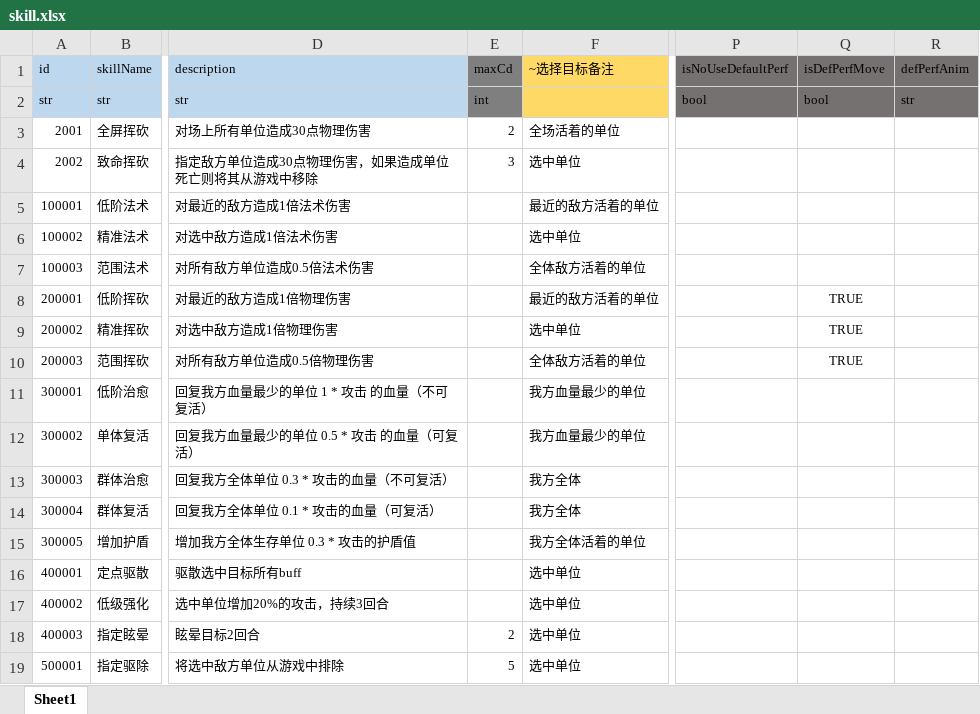
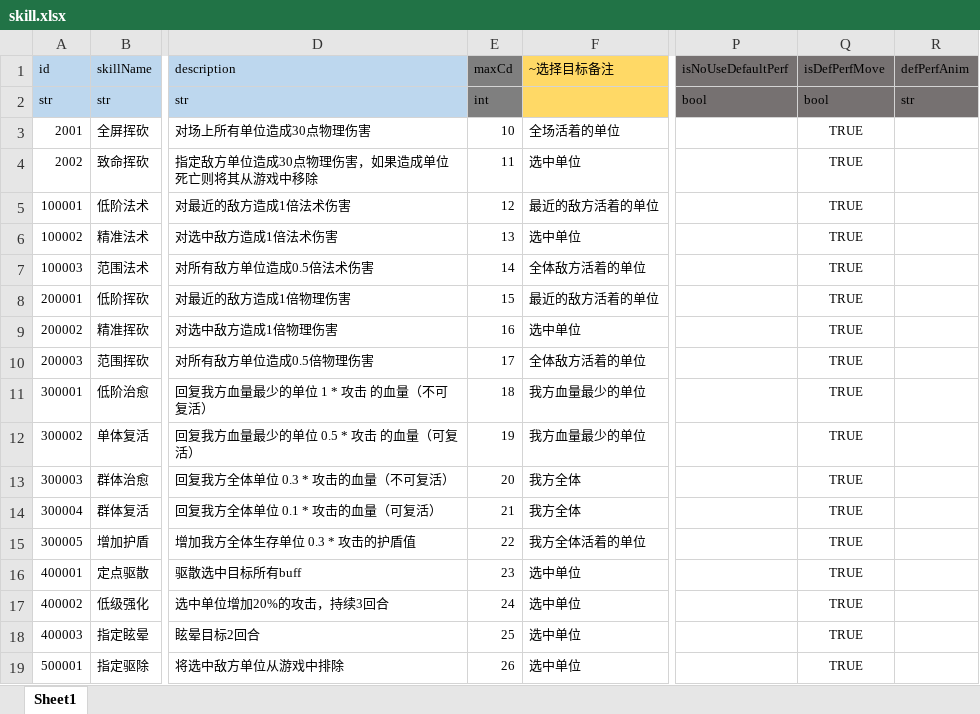
Before and after one commit to lyvoid/l2, an Excel workbook: config/xlsx/skill.xlsx, sheet Sheet1, drawn as a sheet; only a part is shown, gaps mark what is left out; values as stored, in another font and other column widths than the file's, no borders; the diff names each change by its address in the sheet, - before the commit and + after, or states it on an @@ line.

```diff
--- a/config/xlsx/skill.xlsx (sheet Sheet1)
+++ b/config/xlsx/skill.xlsx (sheet Sheet1)
-E3 (maxCd): 2
+E3 (maxCd): 10
-Q3:Q7 (isDefPerfMove): (empty)
+Q3:Q7 (isDefPerfMove): TRUE
-E4 (maxCd): 3
+E4 (maxCd): 11
-E5 (maxCd): (empty)
+E5 (maxCd): 12
-E6 (maxCd): (empty)
+E6 (maxCd): 13
-E7 (maxCd): (empty)
+E7 (maxCd): 14
-E8 (maxCd): (empty)
+E8 (maxCd): 15
-E9 (maxCd): (empty)
+E9 (maxCd): 16
-E10 (maxCd): (empty)
+E10 (maxCd): 17
-E11 (maxCd): (empty)
+E11 (maxCd): 18
-Q11:Q19 (isDefPerfMove): (empty)
+Q11:Q19 (isDefPerfMove): TRUE
-E12 (maxCd): (empty)
+E12 (maxCd): 19
-E13 (maxCd): (empty)
+E13 (maxCd): 20
-E14 (maxCd): (empty)
+E14 (maxCd): 21
-E15 (maxCd): (empty)
+E15 (maxCd): 22
-E16 (maxCd): (empty)
+E16 (maxCd): 23
-E17 (maxCd): (empty)
+E17 (maxCd): 24
-E18 (maxCd): 2
+E18 (maxCd): 25
-E19 (maxCd): 5
+E19 (maxCd): 26
```
Also changed, not shown: 6 other files.
